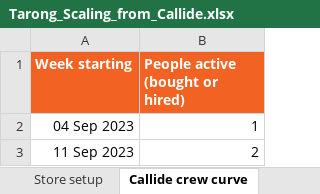
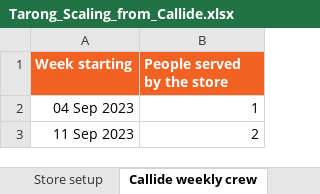
Before and after one commit to tatts29-svg/fish, an Excel workbook: 03_Tarong_Scaling/Tarong_Scaling_from_Callide.xlsx, sheet Callide weekly crew, drawn as a sheet; only a part is shown; values as stored, in another font and other column widths than the file's, no borders; charts and pictures not drawn; the diff names each change by its address in the sheet, - before the commit and + after, or states it on an @@ line.

```diff
--- a/03_Tarong_Scaling/Tarong_Scaling_from_Callide.xlsx (sheet Callide weekly crew)
+++ b/03_Tarong_Scaling/Tarong_Scaling_from_Callide.xlsx (sheet Callide weekly crew)
-sheet tab: Callide crew curve
+sheet tab: Callide weekly crew
-B1: People active (bought or hired)
+B1: People served by the store
```
Also changed, not shown: sheet Consumables, sheet Summary, sheet Store setup, other sheet tabs, charts or pictures, 2 other files.
